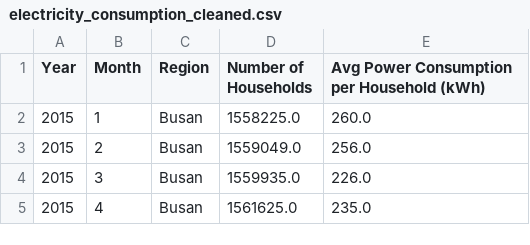
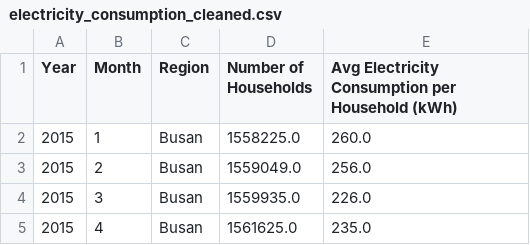
Before and after one commit to somnio-kimm/electricity_consumption_prediction, a CSV file: data/cleaned/electricity/electricity_consumption_cleaned.csv, drawn as a sheet; only a part is shown.

```diff
--- a/data/cleaned/electricity/electricity_consumption_cleaned.csv
+++ b/data/cleaned/electricity/electricity_consumption_cleaned.csv
@@ -1,2 +1,2 @@
-Year,Month,Region,Number of Households,Avg Power Consumption per Household (kWh)
+Year,Month,Region,Number of Households,Avg Electricity Consumption per Household (kWh)
 2015,1,Busan,1558225.0,260.0
```
Also changed, not shown: data/cleaned/gas/gas_supply_cleaned.csv, 8 other files.
